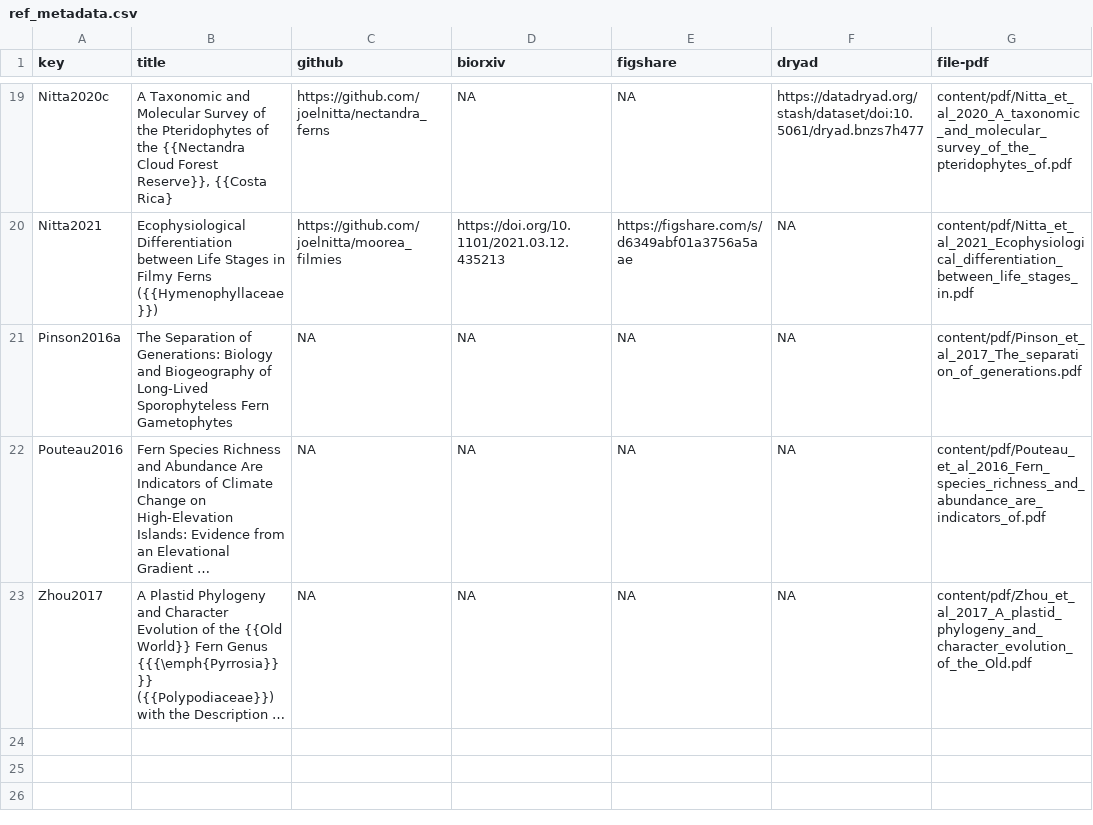
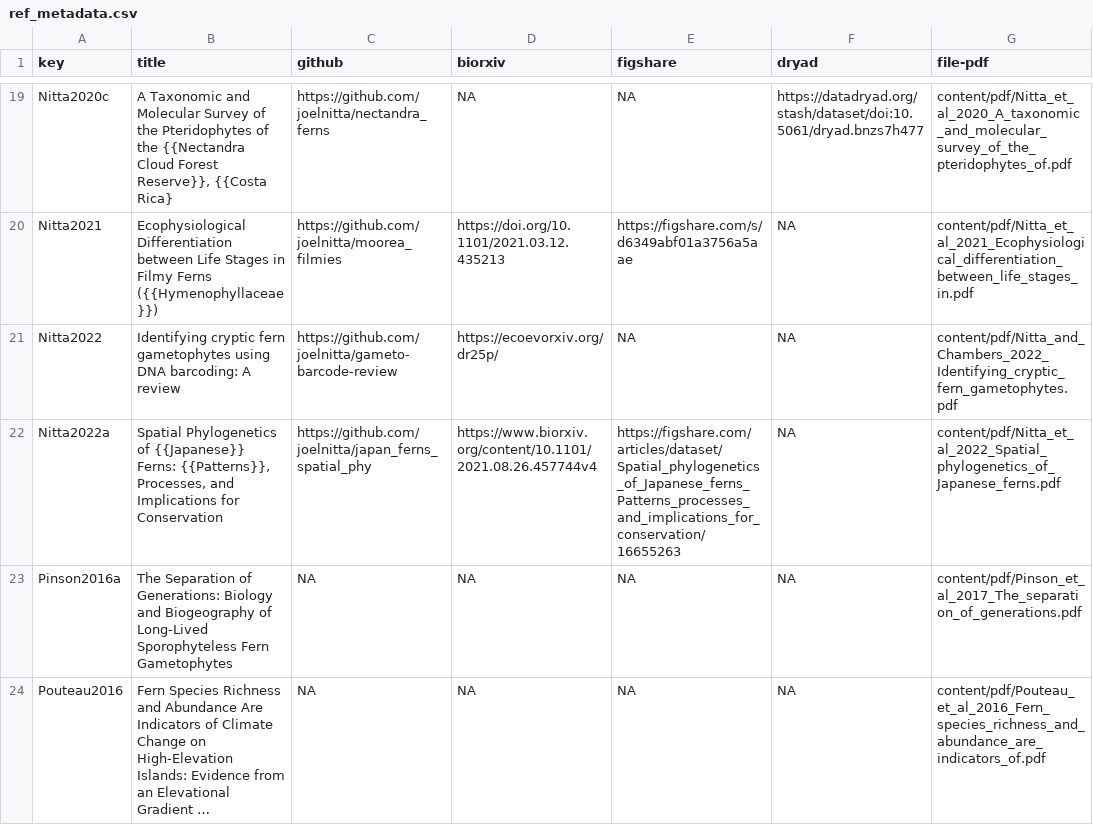
Before and after one commit to joelnitta/joelnitta-home, a CSV file: _bib/ref_metadata.csv, drawn as a sheet; only a part is shown, gaps mark what is left out; the shorter side is filled out with more unchanged rows; long unchanged cells end in ….

```diff
--- a/_bib/ref_metadata.csv
+++ b/_bib/ref_metadata.csv
@@ -20,2 +20,4 @@ Nitta2020c,"A Taxonomic and Molecular Survey of the Pteridophytes of the {{Necta
 Nitta2021,Ecophysiological Differentiation between Life Stages in Filmy Ferns ({{Hymenophyllaceae}}),https://github.com/joelnitta/moorea_filmies,https://doi.org/10.1101/2021.03.12.435213,https://figshare.com/s/d6349abf01a3756a5aae,NA,content/pdf/Nitta_et_al_2021_Ecophysiological_differentiation_between_life_stages_in.pdf
+Nitta2022,Identifying cryptic fern gametophytes using DNA barcoding: A review,https://github.com/joelnitta/gameto-barcode-review,https://ecoevorxiv.org/dr25p/,NA,NA,content/pdf/Nitta_and_Chambers_2022_Identifying_cryptic_fern_gametophytes.pdf
+Nitta2022a,"Spatial Phylogenetics of {{Japanese}} Ferns: {{Patterns}}, Processes, and Implications for Conservation",https://github.com/joelnitta/japan_ferns_spatial_phy,https://www.biorxiv.org/content/10.1101/2021.08.26.457744v4,https://figshare.com/articles/dataset/Spatial_phylogenetics_of_Japanese_ferns_Patterns_processes_and_implications_for_conservation/16655263,NA,content/pdf/Nitta_et_al_2022_Spatial_phylogenetics_of_Japanese_ferns.pdf
 Pinson2016a,The Separation of Generations: Biology and Biogeography of Long-Lived Sporophyteless Fern Gametophytes,NA,NA,NA,NA,content/pdf/Pinson_et_al_2017_The_separation_of_generations.pdf
```
Also changed, not shown: 4 other files.
